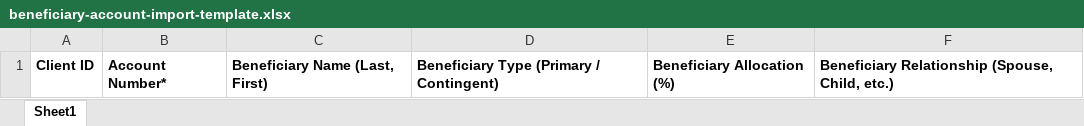
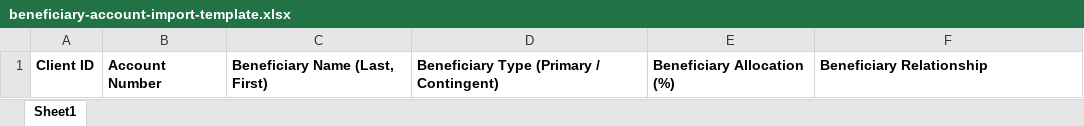
Before and after one commit to Jevohngg/SurgeTK, an Excel workbook: public/downloads/beneficiary-account-import-template.xlsx, sheet Sheet1, drawn as a sheet; values as stored, in another font and other column widths than the file's, no borders; the diff names each change by its address in the sheet, - before the commit and + after, or states it on an @@ line.

```diff
--- a/public/downloads/beneficiary-account-import-template.xlsx (sheet Sheet1)
+++ b/public/downloads/beneficiary-account-import-template.xlsx (sheet Sheet1)
-B1: Account Number*
+B1: Account Number
-F1: Beneficiary Relationship (Spouse, Child, etc.)
+F1: Beneficiary Relationship
```
Also changed, not shown: public/downloads/account-billing-import-template.xlsx, public/downloads/contact-import-template.xlsx, 18 other files.
